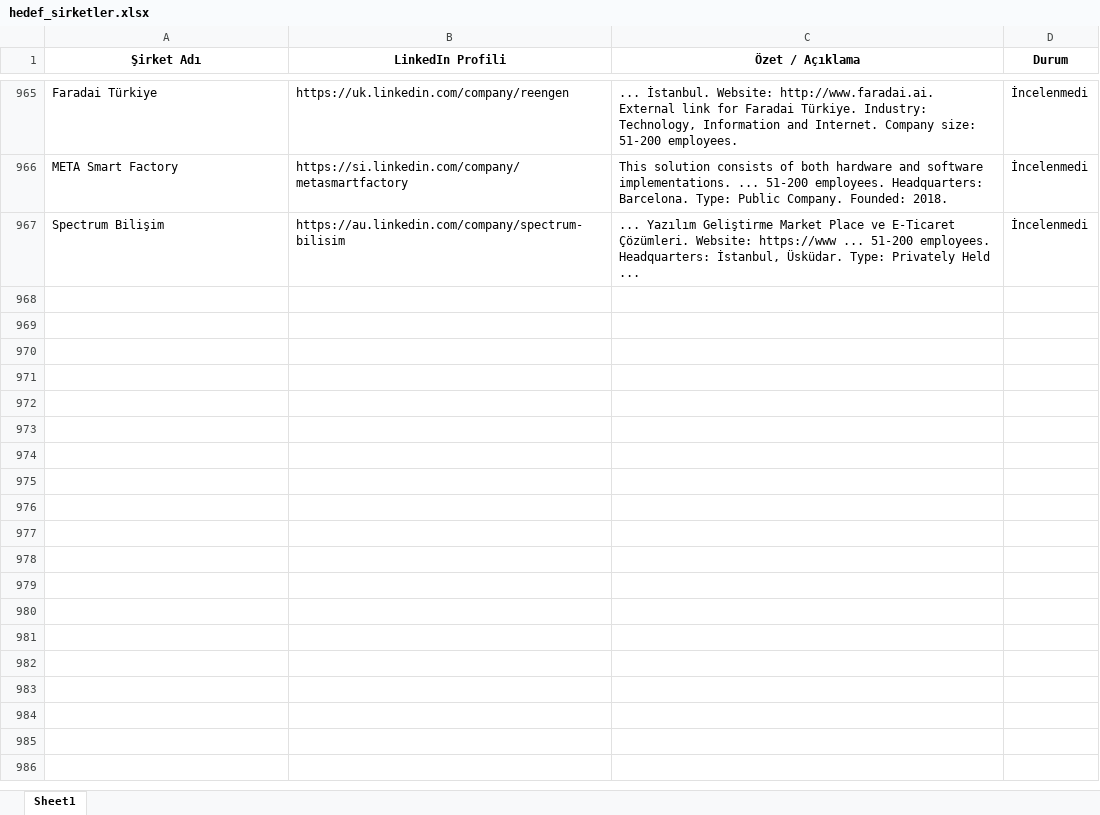
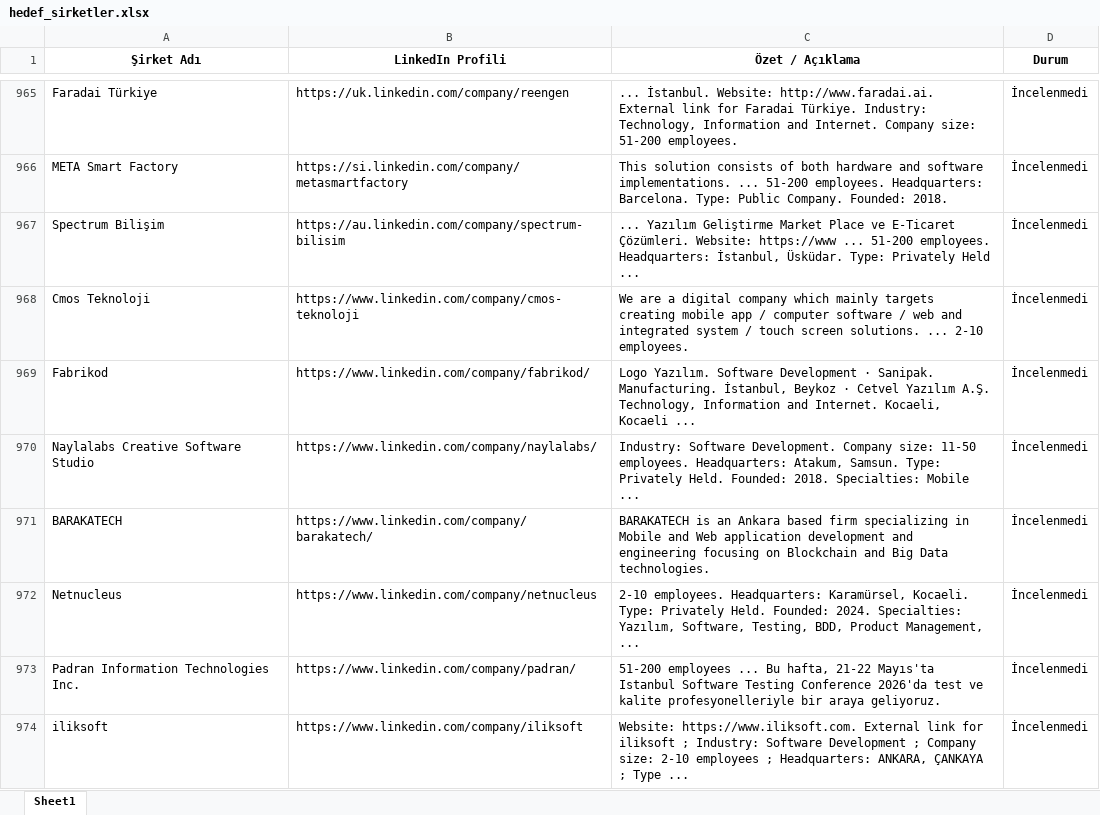
Before and after one commit to begumaLakus/opportunity-radar, an Excel workbook: hedef_sirketler.xlsx, sheet Sheet1, drawn as a sheet; only a part is shown, gaps mark what is left out; values as stored, in another font and other column widths than the file's, no borders; the diff names each change by its address in the sheet, - before the commit and + after, or states it on an @@ line.

```diff
--- a/hedef_sirketler.xlsx (sheet Sheet1)
+++ b/hedef_sirketler.xlsx (sheet Sheet1)
+row 968: Cmos Teknoloji | https://www.linkedin.com/company/cmos-teknoloji | We are a digital company which mainly targets creating mobile app / computer software / web and integrated system / touch screen solutions. ... 2-10 employees. | İncelenmedi
+row 969: Fabrikod | https://www.linkedin.com/company/fabrikod/ | Logo Yazılım. Software Development · Sanipak. Manufacturing. İstanbul, Beykoz · Cetvel Yazılım A.Ş. Technology, Information and Internet. Kocaeli, Kocaeli ... | İncelenmedi
+row 970: Naylalabs Creative Software Studio | https://www.linkedin.com/company/naylalabs/ | Industry: Software Development. Company size: 11-50 employees. Headquarters: Atakum, Samsun. Type: Privately Held. Founded: 2018. Specialties: Mobile ... | İncelenmedi
+row 971: BARAKATECH | https://www.linkedin.com/company/barakatech/ | BARAKATECH is an Ankara based firm specializing in Mobile and Web application development and engineering focusing on Blockchain and Big Data technologies. | İncelenmedi
+row 972: Netnucleus | https://www.linkedin.com/company/netnucleus | 2-10 employees. Headquarters: Karamürsel, Kocaeli. Type: Privately Held. Founded: 2024. Specialties: Yazılım, Software, Testing, BDD, Product Management, ... | İncelenmedi
+row 973: Padran Information Technologies Inc. | https://www.linkedin.com/company/padran/ | 51-200 employees ... Bu hafta, 21-22 Mayıs'ta Istanbul Software Testing Conference 2026'da test ve kalite profesyonelleriyle bir araya geliyoruz. | İncelenmedi
+row 974: iliksoft | https://www.linkedin.com/company/iliksoft | Website: https://www.iliksoft.com. External link for iliksoft ; Industry: Software Development ; Company size: 2-10 employees ; Headquarters: ANKARA, ÇANKAYA ; Type ... | İncelenmedi
```
Also changed, not shown: 2 other files.
